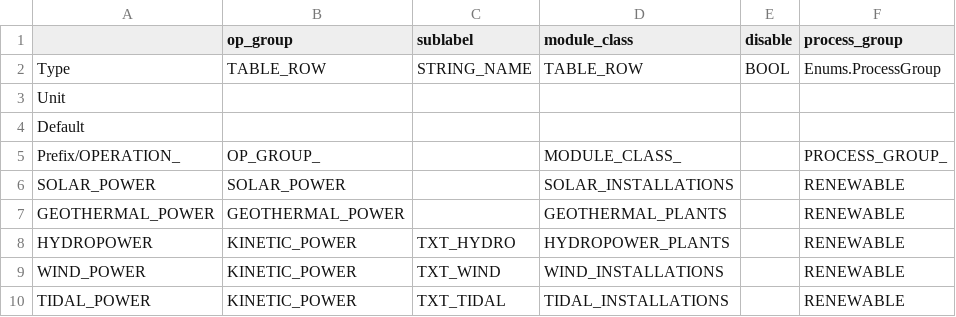
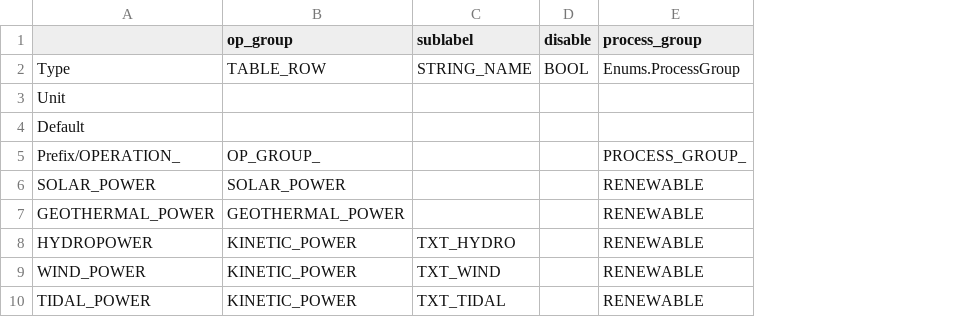
Before and after one commit to t2civ/astropolis_sdk, a TSV file: public/tables/operations.tsv, drawn as a sheet; only a part is shown; the diff names each change by its address in the sheet, - before the commit and + after, or states it on an @@ line.

Commit message:
Disable module tables read

```diff
--- a/public/tables/operations.tsv
+++ b/public/tables/operations.tsv
-column D (module_class), rows 2-10: TABLE_ROW |  |  | MODULE_CLASS_ | SOLAR_INSTALLATIONS | GEOTHERMAL_PLANTS | HYDROPOWER_PLANTS | WIND_INSTALLATIONS | TIDAL_INSTALLATIONS
```
Also changed, not shown: 1 other file.
